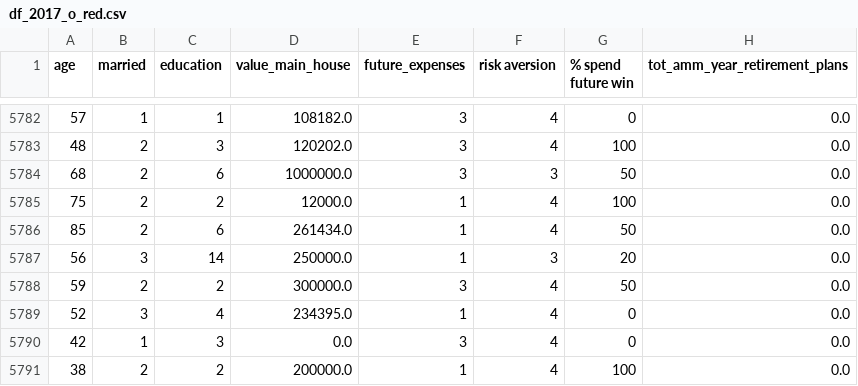
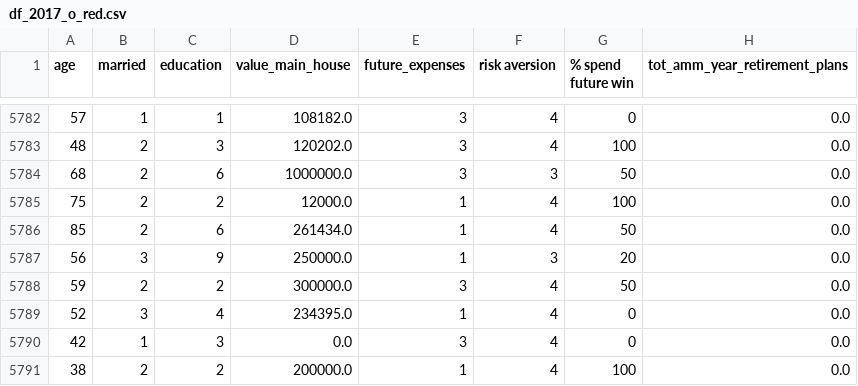
Before and after one commit to simoncraf/skarb, a CSV file: final_dataset/df_2017_o_red.csv, drawn as a sheet; only a part is shown, gaps mark what is left out; the diff covers the shown part only; the diff names each change by its address in the sheet, - before the commit and + after, or states it on an @@ line.

```diff
--- a/final_dataset/df_2017_o_red.csv
+++ b/final_dataset/df_2017_o_red.csv
-C5787 (education): 14
+C5787 (education): 9
```
Also changed, not shown: 5 edited cells elsewhere in this file, final_dataset/df_2017_o_red_2.csv.
